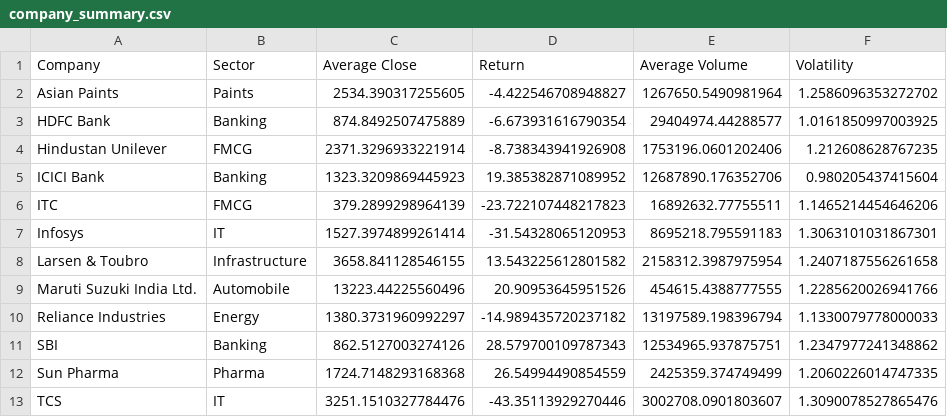
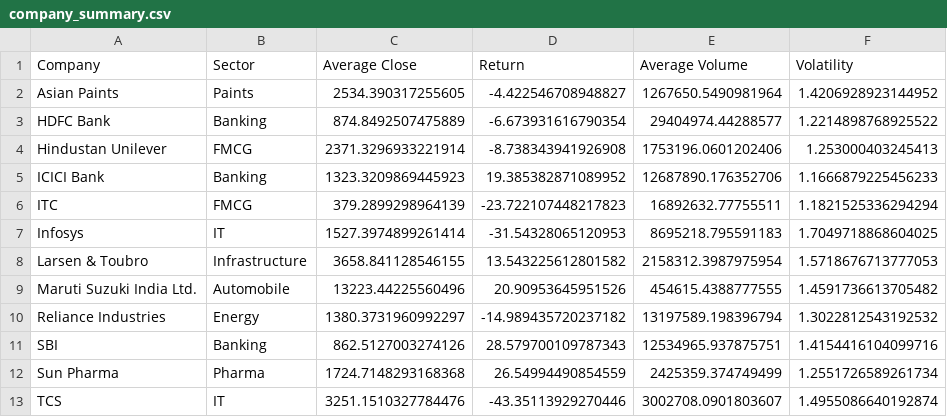
Before and after one commit to diya07kki/Stock-Market-Analysis-Dashboard, a CSV file: Dataset/cleaned/company_summary.csv, drawn as a sheet.

```diff
--- a/Dataset/cleaned/company_summary.csv
+++ b/Dataset/cleaned/company_summary.csv
@@ -1,13 +1,13 @@
 Company,Sector,Average Close,Return,Average Volume,Volatility
-Asian Paints,Paints,2534.390317255605,-4.422546708948827,1267650.5490981964,1.2586096353272702
-HDFC Bank,Banking,874.8492507475889,-6.673931616790354,29404974.44288577,1.0161850997003925
-Hindustan Unilever,FMCG,2371.3296933221914,-8.738343941926908,1753196.0601202406,1.212608628767235
-ICICI Bank,Banking,1323.3209869445923,19.385382871089952,12687890.176352706,0.980205437415604
-ITC,FMCG,379.2899298964139,-23.722107448217823,16892632.77755511,1.1465214454646206
-Infosys,IT,1527.3974899261414,-31.54328065120953,8695218.795591183,1.3063101031867301
-Larsen & Toubro,Infrastructure,3658.841128546155,13.543225612801582,2158312.3987975954,1.2407187556261658
-Maruti Suzuki India Ltd.,Automobile,13223.44225560496,20.90953645951526,454615.4388777555,1.2285620026941766
-Reliance Industries,Energy,1380.3731960992297,-14.989435720237182,13197589.198396794,1.1330079778000033
-SBI,Banking,862.5127003274126,28.579700109787343,12534965.937875751,1.2347977241348862
-Sun Pharma,Pharma,1724.7148293168368,26.54994490854559,2425359.374749499,1.2060226014747335
-TCS,IT,3251.1510327784476,-43.35113929270446,3002708.0901803607,1.3090078527865476
+Asian Paints,Paints,2534.390317255605,-4.422546708948827,1267650.5490981964,1.4206928923144952
+HDFC Bank,Banking,874.8492507475889,-6.673931616790354,29404974.44288577,1.2214898768925522
+Hindustan Unilever,FMCG,2371.3296933221914,-8.738343941926908,1753196.0601202406,1.253000403245413
+ICICI Bank,Banking,1323.3209869445923,19.385382871089952,12687890.176352706,1.1666879225456233
+ITC,FMCG,379.2899298964139,-23.722107448217823,16892632.77755511,1.1821525336294294
+Infosys,IT,1527.3974899261414,-31.54328065120953,8695218.795591183,1.7049718868604025
+Larsen & Toubro,Infrastructure,3658.841128546155,13.543225612801582,2158312.3987975954,1.5718676713777053
+Maruti Suzuki India Ltd.,Automobile,13223.44225560496,20.90953645951526,454615.4388777555,1.4591736613705482
+Reliance Industries,Energy,1380.3731960992297,-14.989435720237182,13197589.198396794,1.3022812543192532
+SBI,Banking,862.5127003274126,28.579700109787343,12534965.937875751,1.4154416104099716
+Sun Pharma,Pharma,1724.7148293168368,26.54994490854559,2425359.374749499,1.2551726589261734
+TCS,IT,3251.1510327784476,-43.35113929270446,3002708.0901803607,1.4955086640192874
```
Also changed, not shown: Dataset/cleaned/sector_summary.csv, 7 other files.
